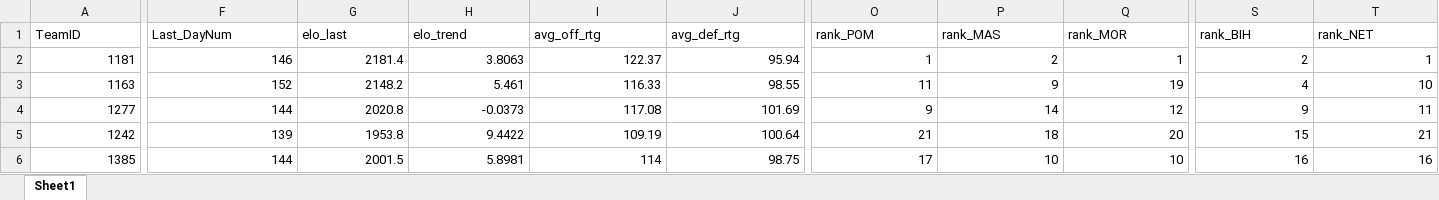
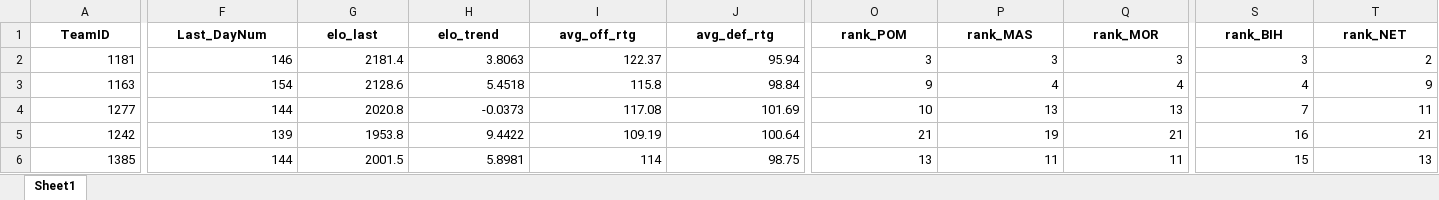
Before and after one commit to egomaniacsfantasy/EgomaniacsBracket, an Excel workbook: team_stats_2026.xlsx, sheet Sheet1, drawn as a sheet; only a part is shown, gaps mark what is left out; values as stored, in another font and other column widths than the file's, no borders; the diff covers the shown part only; the diff names each change by its address in the sheet, - before the commit and + after, or states it on an @@ line.

```diff
--- a/team_stats_2026.xlsx (sheet Sheet1)
+++ b/team_stats_2026.xlsx (sheet Sheet1)
@@ A1:T1 bold: off → on, alignment: left → center @@
-O2 (rank_POM): 1
+O2 (rank_POM): 3
-P2 (rank_MAS): 2
+P2 (rank_MAS): 3
-Q2 (rank_MOR): 1
+Q2 (rank_MOR): 3
-S2 (rank_BIH): 2
+S2 (rank_BIH): 3
-T2 (rank_NET): 1
+T2 (rank_NET): 2
-F3 (Last_DayNum): 152
+F3 (Last_DayNum): 154
-G3 (elo_last): 2148.2
+G3 (elo_last): 2128.6
-H3 (elo_trend): 5.461
+H3 (elo_trend): 5.4518
-I3 (avg_off_rtg): 116.33
+I3 (avg_off_rtg): 115.8
-J3 (avg_def_rtg): 98.55
+J3 (avg_def_rtg): 98.84
-O3 (rank_POM): 11
+O3 (rank_POM): 9
-P3 (rank_MAS): 9
+P3 (rank_MAS): 4
-Q3 (rank_MOR): 19
+Q3 (rank_MOR): 4
-T3 (rank_NET): 10
+T3 (rank_NET): 9
-O4 (rank_POM): 9
+O4 (rank_POM): 10
-P4 (rank_MAS): 14
+P4 (rank_MAS): 13
-Q4 (rank_MOR): 12
+Q4 (rank_MOR): 13
-S4 (rank_BIH): 9
+S4 (rank_BIH): 7
-P5 (rank_MAS): 18
+P5 (rank_MAS): 19
-Q5 (rank_MOR): 20
+Q5 (rank_MOR): 21
-S5 (rank_BIH): 15
+S5 (rank_BIH): 16
-O6 (rank_POM): 17
+O6 (rank_POM): 13
-P6 (rank_MAS): 10
+P6 (rank_MAS): 11
-Q6 (rank_MOR): 10
+Q6 (rank_MOR): 11
-S6 (rank_BIH): 16
+S6 (rank_BIH): 15
-T6 (rank_NET): 16
+T6 (rank_NET): 13
```
Also changed, not shown: 284 edited cells and cell formats elsewhere in this sheet, 2026_bracket_preds.xlsx, matchup_probs_2026.xlsx, 7 other files.
